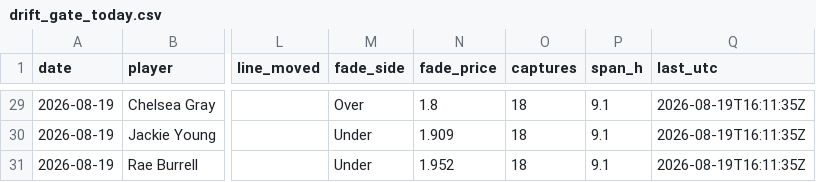
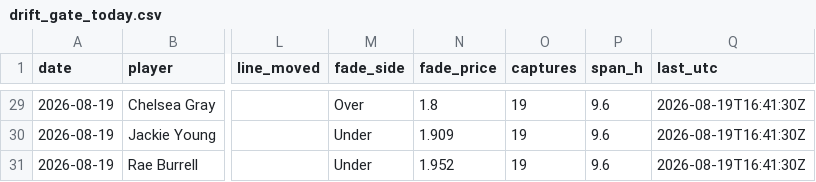
Before and after one commit to JollyChenn/wnba-line-capture, a CSV file: drift_gate_today.csv, drawn as a sheet; only a part is shown, gaps mark what is left out; the diff covers the shown part only; the diff names each change by its address in the sheet, - before the commit and + after, or states it on an @@ line.

```diff
--- a/drift_gate_today.csv
+++ b/drift_gate_today.csv
-O29:O31 (captures): 18
+O29:O31 (captures): 19
-P29:P31 (span_h): 9.1
+P29:P31 (span_h): 9.6
-Q29:Q31 (last_utc): 2026-08-19T16:11:35Z
+Q29:Q31 (last_utc): 2026-08-19T16:41:30Z
```
Also changed, not shown: 66 edited cells elsewhere in this file, 5 other files.
